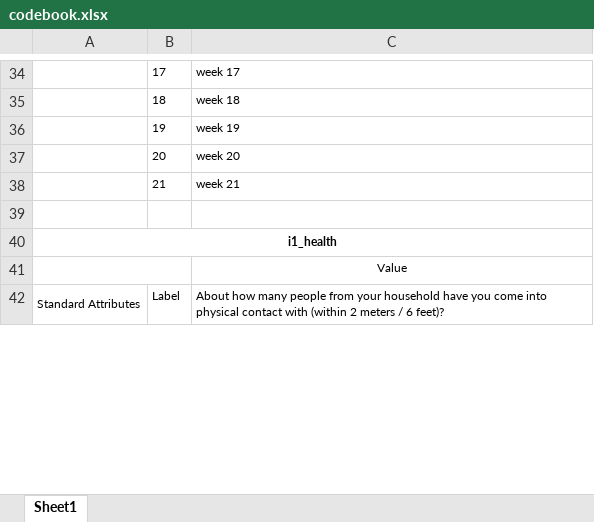
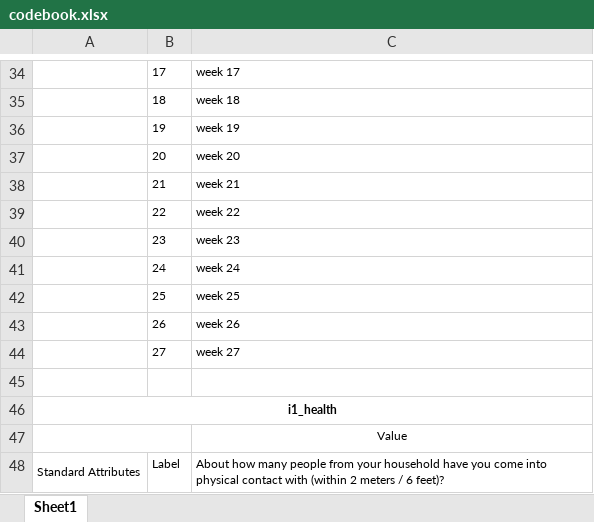
Before and after one commit to YouGov-Data/covid-19-tracker, an Excel workbook: codebook.xlsx, sheet Sheet1, drawn as a sheet; only a part is shown, gaps mark what is left out; values as stored, in another font and other column widths than the file's, no borders; the diff covers the shown part only; the diff names each change by its address in the sheet, - before the commit and + after, or states it on an @@ line.

```diff
--- a/codebook.xlsx (sheet Sheet1)
+++ b/codebook.xlsx (sheet Sheet1)
+row 39:  | 22 | week 22
+row 40:  | 23 | week 23
+row 41:  | 24 | week 24
+row 42:  | 25 | week 25
+row 43:  | 26 | week 26
+row 44:  | 27 | week 27
```
Also changed, not shown: 121 added rows elsewhere in this sheet.
